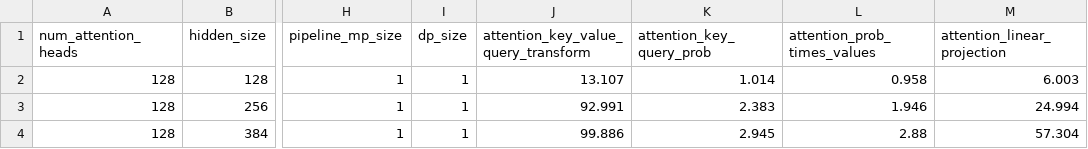
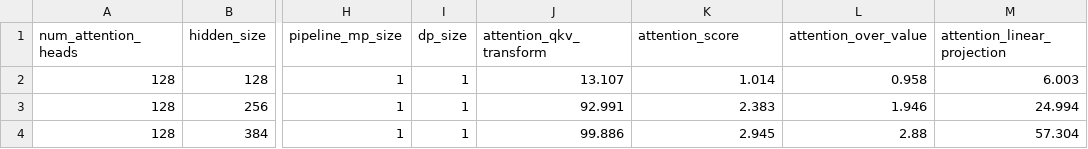
Before and after one commit to jahatef/aurora-sizing, a CSV file: results-csv/heads_128.csv, drawn as a sheet; only a part is shown, gaps mark what is left out; the diff names each change by its address in the sheet, - before the commit and + after, or states it on an @@ line.

```diff
--- a/results-csv/heads_128.csv
+++ b/results-csv/heads_128.csv
-J1: attention_key_value_query_transform
+J1: attention_qkv_transform
-K1: attention_key_query_prob
+K1: attention_score
-L1: attention_prob_times_values
+L1: attention_over_value
```
Also changed, not shown: results-csv/basicGemmMKSweep.csv, results-csv/heads_16.csv, 11 other files.
